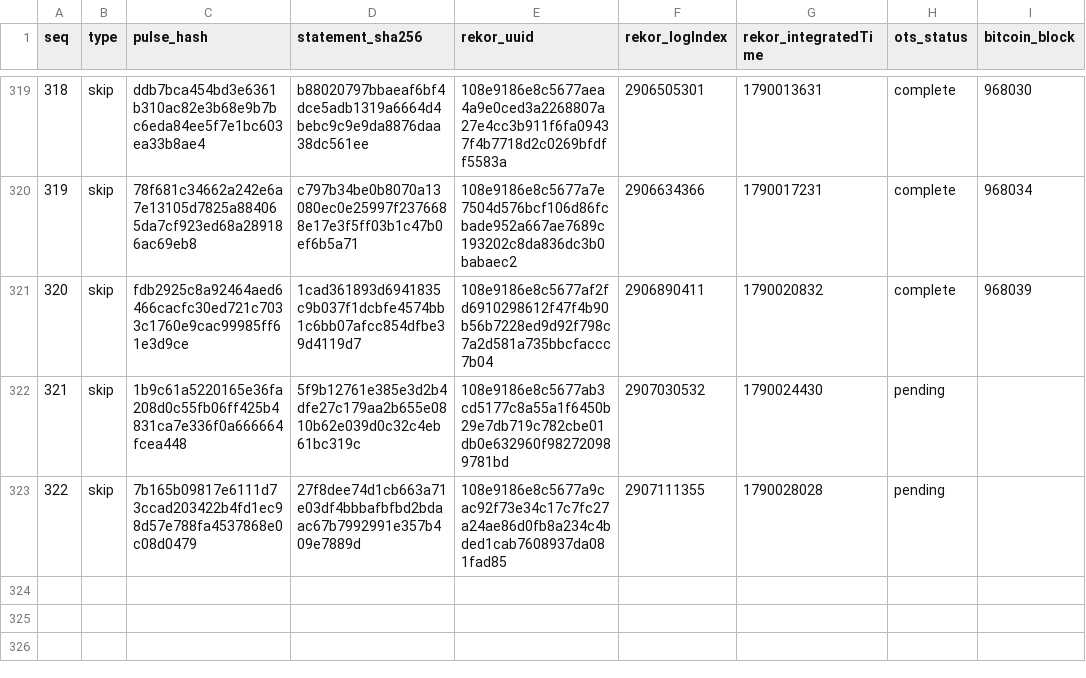
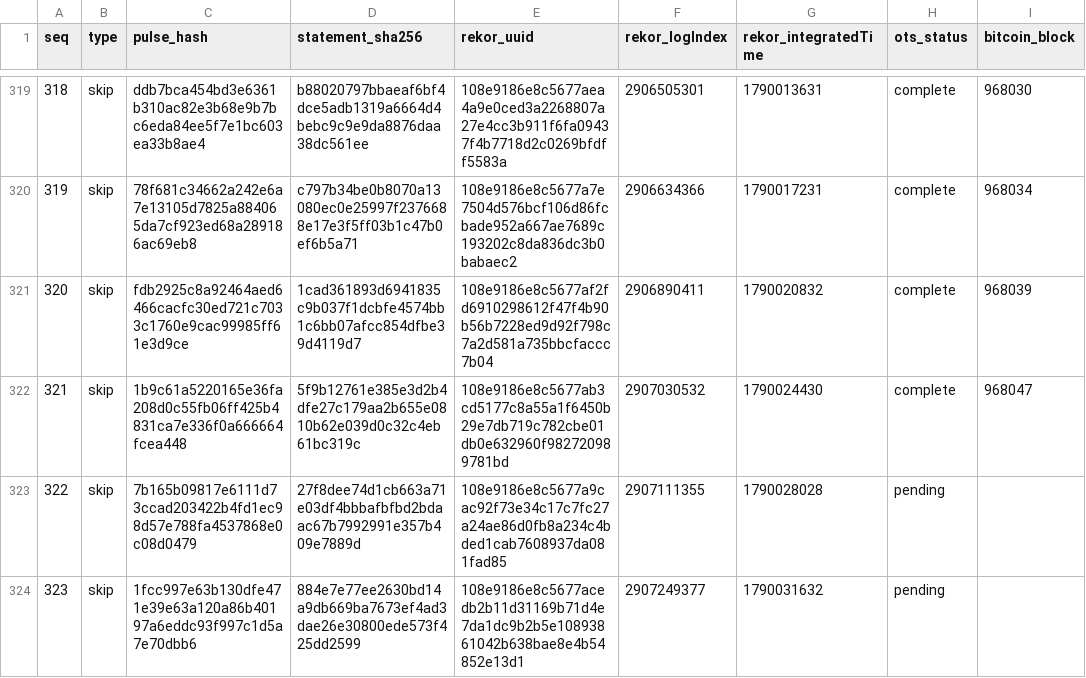
Before and after one commit to docdailey/qrng-beacon-log, a TSV file: INDEX.tsv, drawn as a sheet; only a part is shown, gaps mark what is left out.

Commit message:
anchors: 323 pulses anchored (run 35665485811)

```diff
--- a/INDEX.tsv
+++ b/INDEX.tsv
@@ -321,3 +321,4 @@ seq	type	pulse_hash	statement_sha256	rekor_uuid	rekor_logIndex	rekor_integratedT
 320	skip	fdb2925c8a92464aed6466cacfc30ed721c7033c1760e9cac99985ff61e3d9ce	1cad361893d6941835c9b037f1dcbfe4574bb1c6bb07afcc854dfbe39d4119d7	108e9186e8c5677af2fd6910298612f47f4b90b56b7228ed9d92f798c7a2d581a735bbcfaccc7b04	2906890411	1790020832	complete	968039
-321	skip	1b9c61a5220165e36fa208d0c55fb06ff425b4831ca7e336f0a666664fcea448	5f9b12761e385e3d2b4dfe27c179aa2b655e0810b62e039d0c32c4eb61bc319c	108e9186e8c5677ab3cd5177c8a55a1f6450b29e7db719c782cbe01db0e632960f982720989781bd	2907030532	1790024430	pending	
+321	skip	1b9c61a5220165e36fa208d0c55fb06ff425b4831ca7e336f0a666664fcea448	5f9b12761e385e3d2b4dfe27c179aa2b655e0810b62e039d0c32c4eb61bc319c	108e9186e8c5677ab3cd5177c8a55a1f6450b29e7db719c782cbe01db0e632960f982720989781bd	2907030532	1790024430	complete	968047
 322	skip	7b165b09817e6111d73ccad203422b4fd1ec98d57e788fa4537868e0c08d0479	27f8dee74d1cb663a71e03df4bbbafbfbd2bdaac67b7992991e357b409e7889d	108e9186e8c5677a9cac92f73e34c17c7fc27a24ae86d0fb8a234c4bded1cab7608937da081fad85	2907111355	1790028028	pending	
+323	skip	1fcc997e63b130dfe471e39e63a120a86b40197a6eddc93f997c1d5a7e70dbb6	884e7e77ee2630bd14a9db669ba7673ef4ad3dae26e30800ede573f425dd2599	108e9186e8c5677acedb2b11d31169b71d4e7da1dc9b2b5e10893861042b638bae8e4b54852e13d1	2907249377	1790031632	pending	
```
Also changed, not shown: CHECKPOINTS.tsv, 7 other files.
